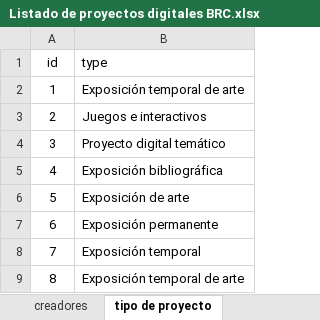
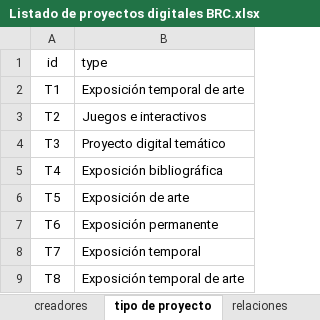
Before and after one commit to irenerd/Sgcl-en-www, an Excel workbook: data/Listado de proyectos digitales BRC.xlsx, sheet tipo de proyecto, drawn as a sheet; values as stored, in another font and other column widths than the file's, no borders; the diff names each change by its address in the sheet, - before the commit and + after, or states it on an @@ line.

```diff
--- a/data/Listado de proyectos digitales BRC.xlsx (sheet tipo de proyecto)
+++ b/data/Listado de proyectos digitales BRC.xlsx (sheet tipo de proyecto)
+sheet tab: relaciones
-A2 (id): 1
+A2 (id): T1
-A3 (id): 2
+A3 (id): T2
-A4 (id): 3
+A4 (id): T3
-A5 (id): 4
+A5 (id): T4
-A6 (id): 5
+A6 (id): T5
-A7 (id): 6
+A7 (id): T6
-A8 (id): 7
+A8 (id): T7
-A9 (id): 8
+A9 (id): T8
```
Also changed, not shown: sheet Proyectos digitales, sheet creadores, other sheet tabs, 2 other files.
